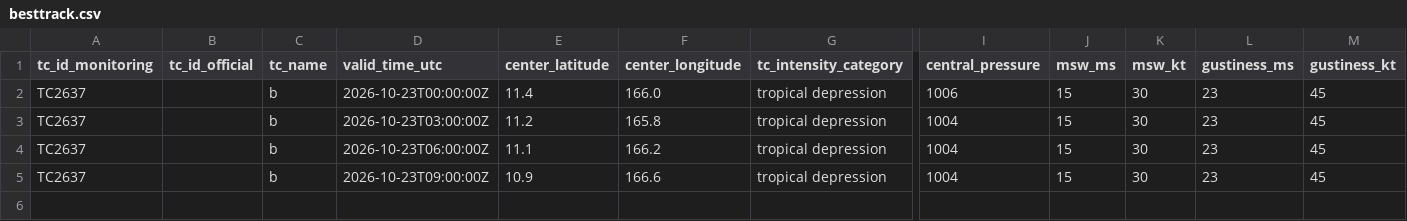
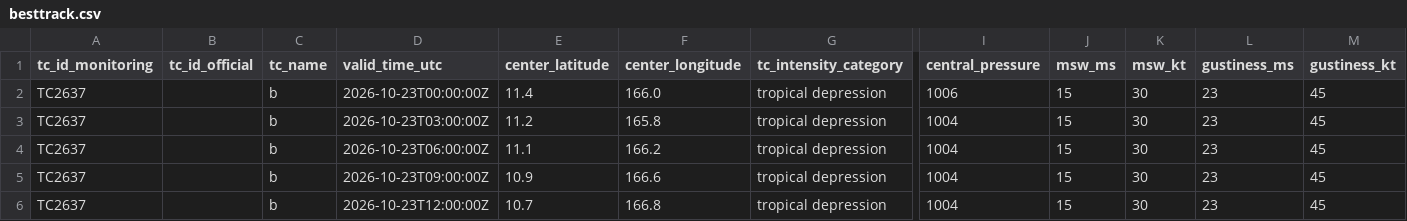
Before and after one commit to beuraieon-a/jma-tc-tracker, a CSV file: data/TC2637_TD_b/besttrack.csv, drawn as a sheet; only a part is shown, gaps mark what is left out; rows hold the shown columns only; the diff names each change by its address in the sheet, - before the commit and + after, or states it on an @@ line.

Commit message:
data: 39958322754 2026-10-23T13:05:21Z

```diff
--- a/data/TC2637_TD_b/besttrack.csv
+++ b/data/TC2637_TD_b/besttrack.csv
+row 6: TC2637 |  | b | 2026-10-23T12:00:00Z | 10.7 | 166.8 | tropical depression | 1004 | 15 | 30 | 23 | 45
```
Also changed, not shown: 4 other files.
